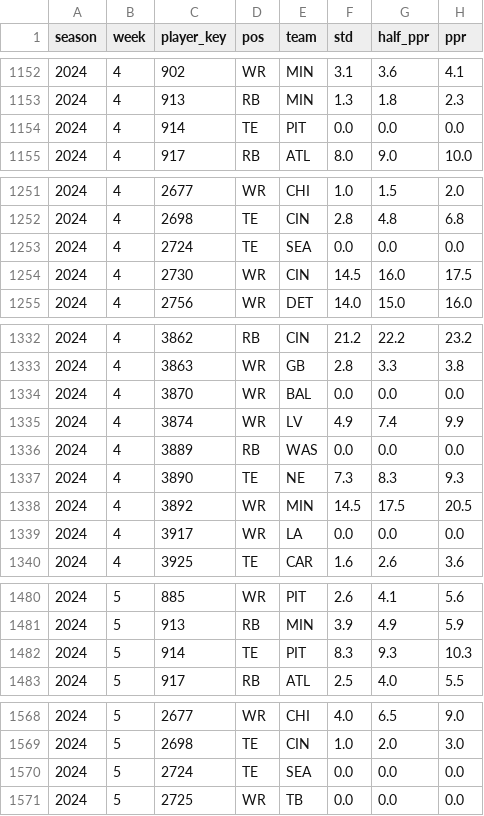
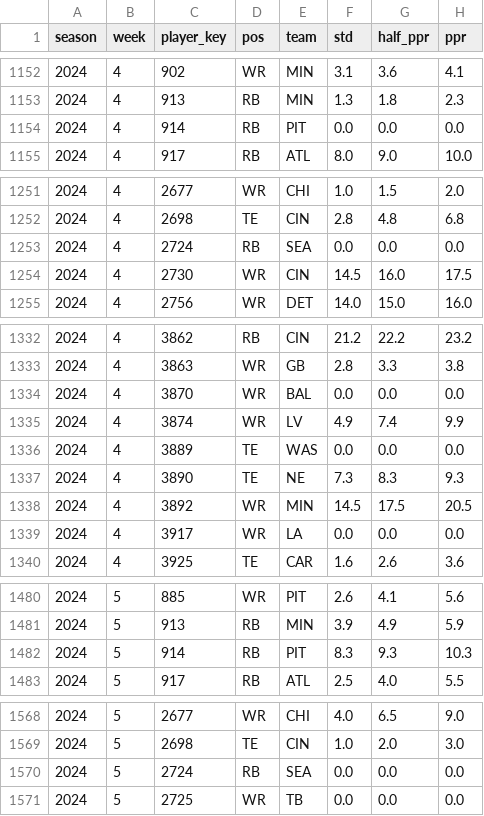
Before and after one commit to JB-barrel-droid/fantasy-tools, a CSV file: data/inputs/weekly_actuals_2024_2026.csv, drawn as a sheet; only a part is shown, gaps mark what is left out; the diff covers the shown part only.

```diff
--- a/data/inputs/weekly_actuals_2024_2026.csv
+++ b/data/inputs/weekly_actuals_2024_2026.csv
@@ -1153,3 +1153,3 @@ season,week,player_key,pos,team,std,half_ppr,ppr
 2024,4,913,RB,MIN,1.3,1.8,2.3
-2024,4,914,TE,PIT,0.0,0.0,0.0
+2024,4,914,RB,PIT,0.0,0.0,0.0
 2024,4,917,RB,ATL,8.0,9.0,10.0
@@ -1252,3 +1252,3 @@ season,week,player_key,pos,team,std,half_ppr,ppr
 2024,4,2698,TE,CIN,2.8,4.8,6.8
-2024,4,2724,TE,SEA,0.0,0.0,0.0
+2024,4,2724,RB,SEA,0.0,0.0,0.0
 2024,4,2730,WR,CIN,14.5,16.0,17.5
@@ -1335,3 +1335,3 @@ season,week,player_key,pos,team,std,half_ppr,ppr
 2024,4,3874,WR,LV,4.9,7.4,9.9
-2024,4,3889,RB,WAS,0.0,0.0,0.0
+2024,4,3889,TE,WAS,0.0,0.0,0.0
 2024,4,3890,TE,NE,7.3,8.3,9.3
@@ -1481,3 +1481,3 @@ season,week,player_key,pos,team,std,half_ppr,ppr
 2024,5,913,RB,MIN,3.9,4.9,5.9
-2024,5,914,TE,PIT,8.3,9.3,10.3
+2024,5,914,RB,PIT,8.3,9.3,10.3
 2024,5,917,RB,ATL,2.5,4.0,5.5
@@ -1569,3 +1569,3 @@ season,week,player_key,pos,team,std,half_ppr,ppr
 2024,5,2698,TE,CIN,1.0,2.0,3.0
-2024,5,2724,TE,SEA,0.0,0.0,0.0
+2024,5,2724,RB,SEA,0.0,0.0,0.0
 2024,5,2725,WR,TB,0.0,0.0,0.0
```
Also changed, not shown: 66 edited cells elsewhere in this file, data/inputs/espn_weekly_projections_2026.csv, 1 other file.
